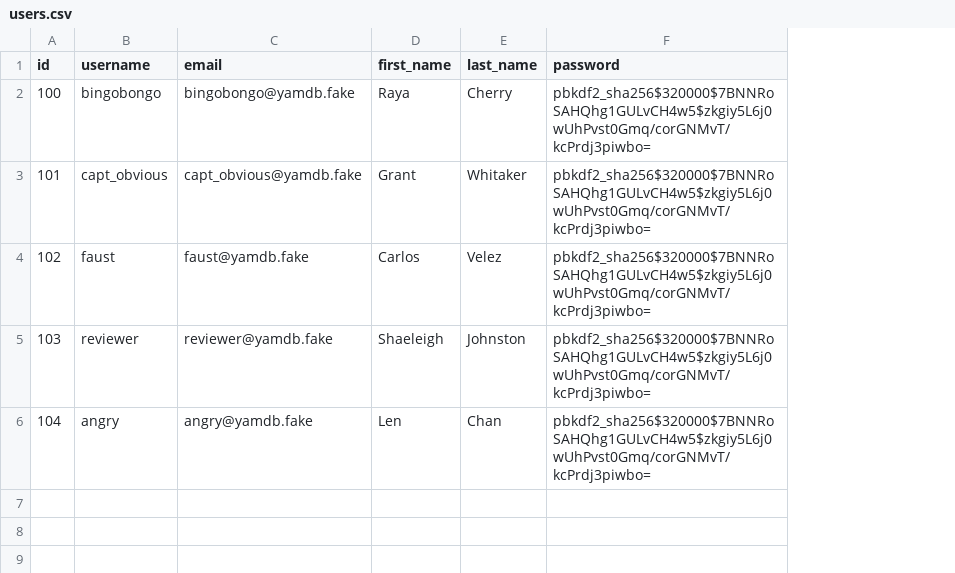
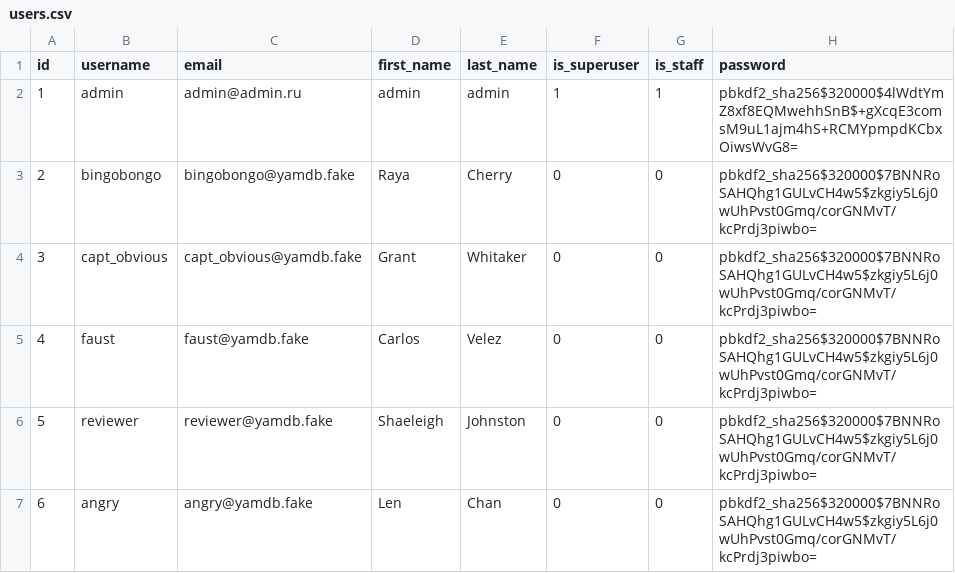
Before and after one commit to DenisShahbazyan/foodgram-project-react, a CSV file: data/users.csv, drawn as a sheet; addresses are those after the commit; the diff names each change by its address in the sheet, - before the commit and + after, or states it on an @@ line.

```diff
--- a/data/users.csv
+++ b/data/users.csv
+column F (is_superuser), rows 3-7: all 0
+column G (is_staff), rows 3-7: all 0
+row 2: 1 | admin | admin@admin.ru | admin | admin | 1 | 1 | pbkdf2_sha256$320000$4lWdtYmZ8xf8EQMwehhSnB$+gXcqE3comsM9uL1ajm4hS+RCMYpmpdKCbxOiwsWvG8=
@@ column A (id) renumbered from row 3 down @@
```
Also changed, not shown: data/recipes.csv.
